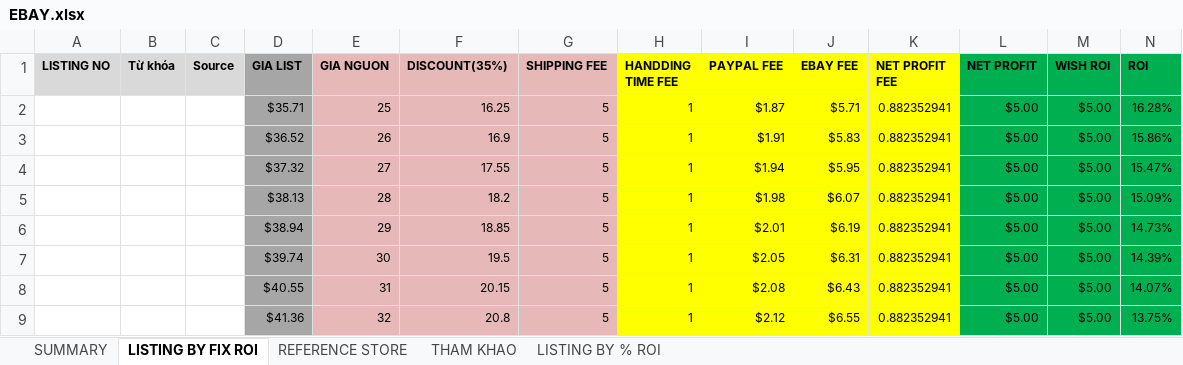
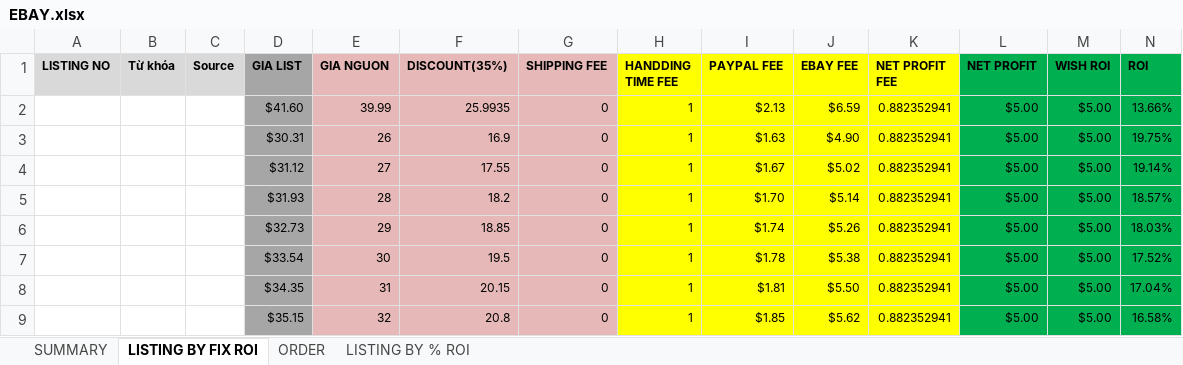
Before and after one commit to khoatbuiloki/christianbook, an Excel workbook: EBAY.xlsx, sheet LISTING BY FIX ROI, drawn as a sheet; only a part is shown; values as stored, in another font and other column widths than the file's, no borders; conditional formats not drawn; removed rows and columns are numbered as before the commit, all else as after; rows hold the shown columns only; the diff covers the shown part only; the diff names each change by its address in the sheet, - before the commit and + after, or states it on an @@ line.

Commit message:
Sửa lại công thức, thêm thông tin order

```diff
--- a/EBAY.xlsx (sheet LISTING BY FIX ROI)
+++ b/EBAY.xlsx (sheet LISTING BY FIX ROI)
-sheet tab: REFERENCE STORE
-sheet tab: THAM KHAO
+sheet tab: ORDER
-row 2:  |  |  | $35.71 | 25 | 16.25 | 5 | 1 | $1.87 | $5.71 | 0.882352941 | $5.00 | $5.00 | 16.28%
+row 2:  |  |  | $41.60 | 39.99 | 25.9935 | 0 | 1 | $2.13 | $6.59 | 0.882352941 | $5.00 | $5.00 | 13.66%
-D3 (GIA LIST): $36.52
+D3 (GIA LIST): $30.31
-G3:G9 (SHIPPING FEE): 5
+G3:G9 (SHIPPING FEE): 0
-I3 (PAYPAL FEE): $1.91
+I3 (PAYPAL FEE): $1.63
-J3 (EBAY FEE): $5.83
+J3 (EBAY FEE): $4.90
-N3 (ROI): 15.86%
+N3 (ROI): 19.75%
-D4 (GIA LIST): $37.32
+D4 (GIA LIST): $31.12
-I4 (PAYPAL FEE): $1.94
+I4 (PAYPAL FEE): $1.67
-J4 (EBAY FEE): $5.95
+J4 (EBAY FEE): $5.02
-N4 (ROI): 15.47%
+N4 (ROI): 19.14%
-D5 (GIA LIST): $38.13
+D5 (GIA LIST): $31.93
-I5 (PAYPAL FEE): $1.98
+I5 (PAYPAL FEE): $1.70
-J5 (EBAY FEE): $6.07
+J5 (EBAY FEE): $5.14
-N5 (ROI): 15.09%
+N5 (ROI): 18.57%
-D6 (GIA LIST): $38.94
+D6 (GIA LIST): $32.73
-I6 (PAYPAL FEE): $2.01
+I6 (PAYPAL FEE): $1.74
-J6 (EBAY FEE): $6.19
+J6 (EBAY FEE): $5.26
-N6 (ROI): 14.73%
+N6 (ROI): 18.03%
-D7 (GIA LIST): $39.74
+D7 (GIA LIST): $33.54
-I7 (PAYPAL FEE): $2.05
+I7 (PAYPAL FEE): $1.78
-J7 (EBAY FEE): $6.31
+J7 (EBAY FEE): $5.38
-N7 (ROI): 14.39%
+N7 (ROI): 17.52%
-D8 (GIA LIST): $40.55
+D8 (GIA LIST): $34.35
-I8 (PAYPAL FEE): $2.08
+I8 (PAYPAL FEE): $1.81
-J8 (EBAY FEE): $6.43
+J8 (EBAY FEE): $5.50
-N8 (ROI): 14.07%
+N8 (ROI): 17.04%
-D9 (GIA LIST): $41.36
+D9 (GIA LIST): $35.15
-I9 (PAYPAL FEE): $2.12
+I9 (PAYPAL FEE): $1.85
-J9 (EBAY FEE): $6.55
+J9 (EBAY FEE): $5.62
-N9 (ROI): 13.75%
+N9 (ROI): 16.58%
```
Also changed, not shown: 220 edited cells elsewhere in this sheet, sheet SUMMARY.
